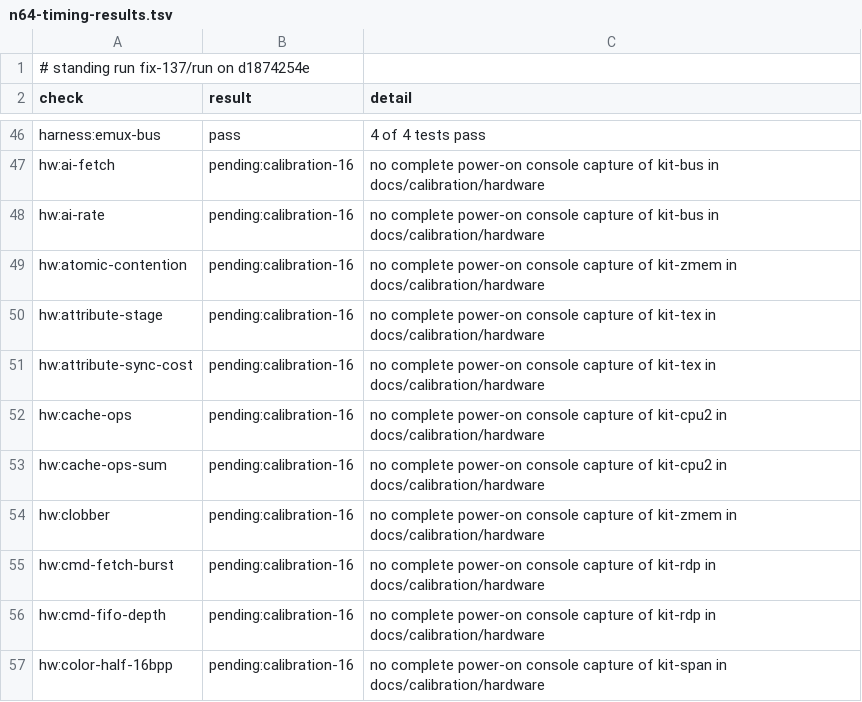
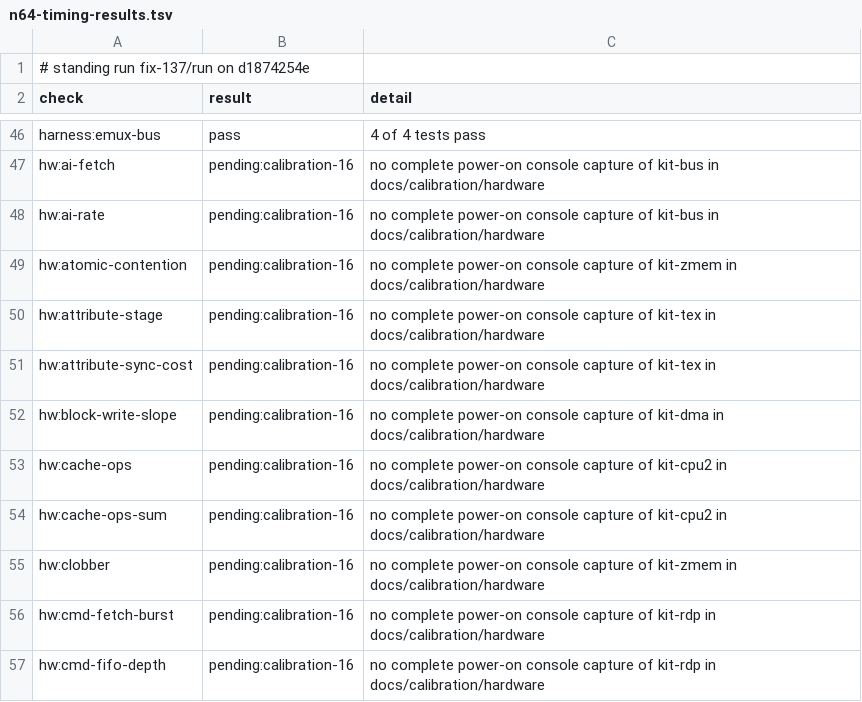
Before and after one commit to wScottSh/ares, a TSV file: docs/spec/n64-timing-results.tsv, drawn as a sheet; only a part is shown, gaps mark what is left out; the shorter side is filled out with more unchanged rows; the diff names each change by its address in the sheet, - before the commit and + after, or states it on an @@ line.

```diff
--- a/docs/spec/n64-timing-results.tsv
+++ b/docs/spec/n64-timing-results.tsv
+row 52: hw:block-write-slope | pending:calibration-16 | no complete power-on console capture of kit-dma in docs/calibration/hardware
```
Also changed, not shown: ares/n64/timing/behaviors.tsv, docs/spec/n64-timing-dry-run.tsv, 9 other files.
